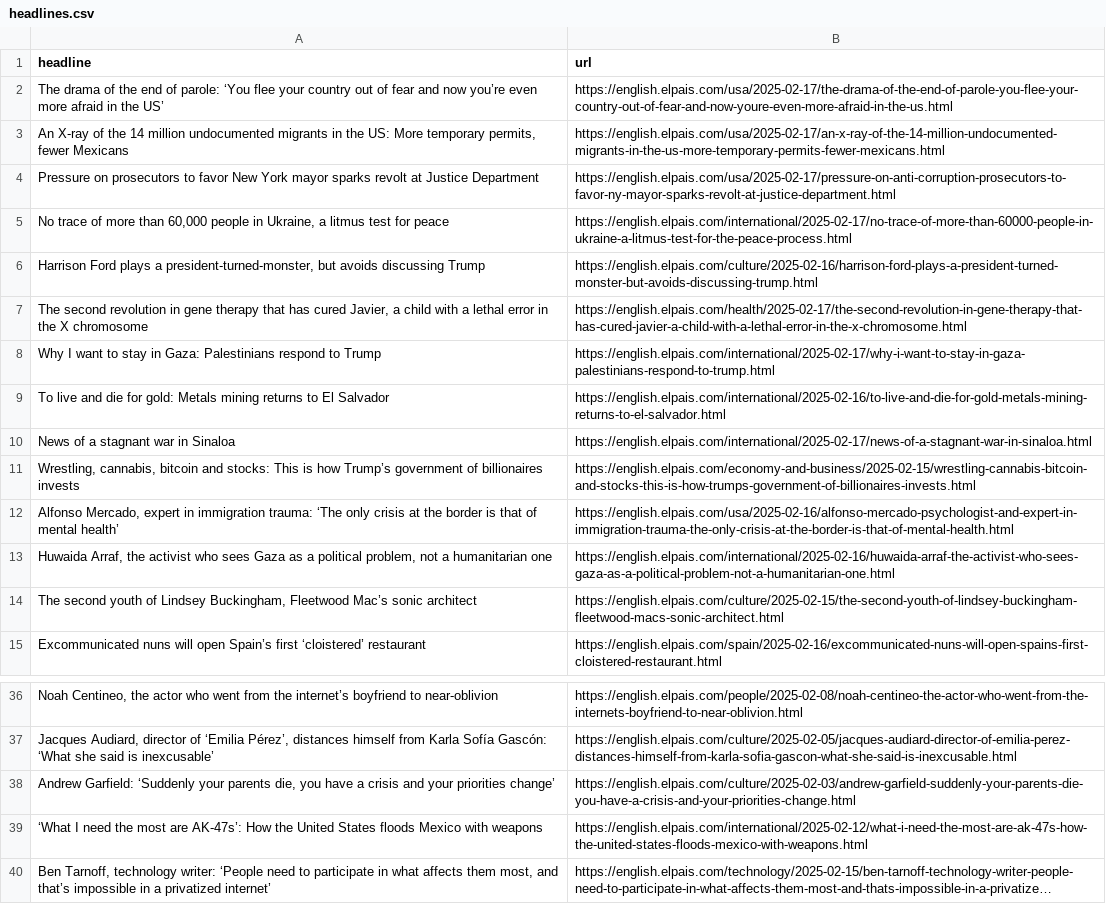
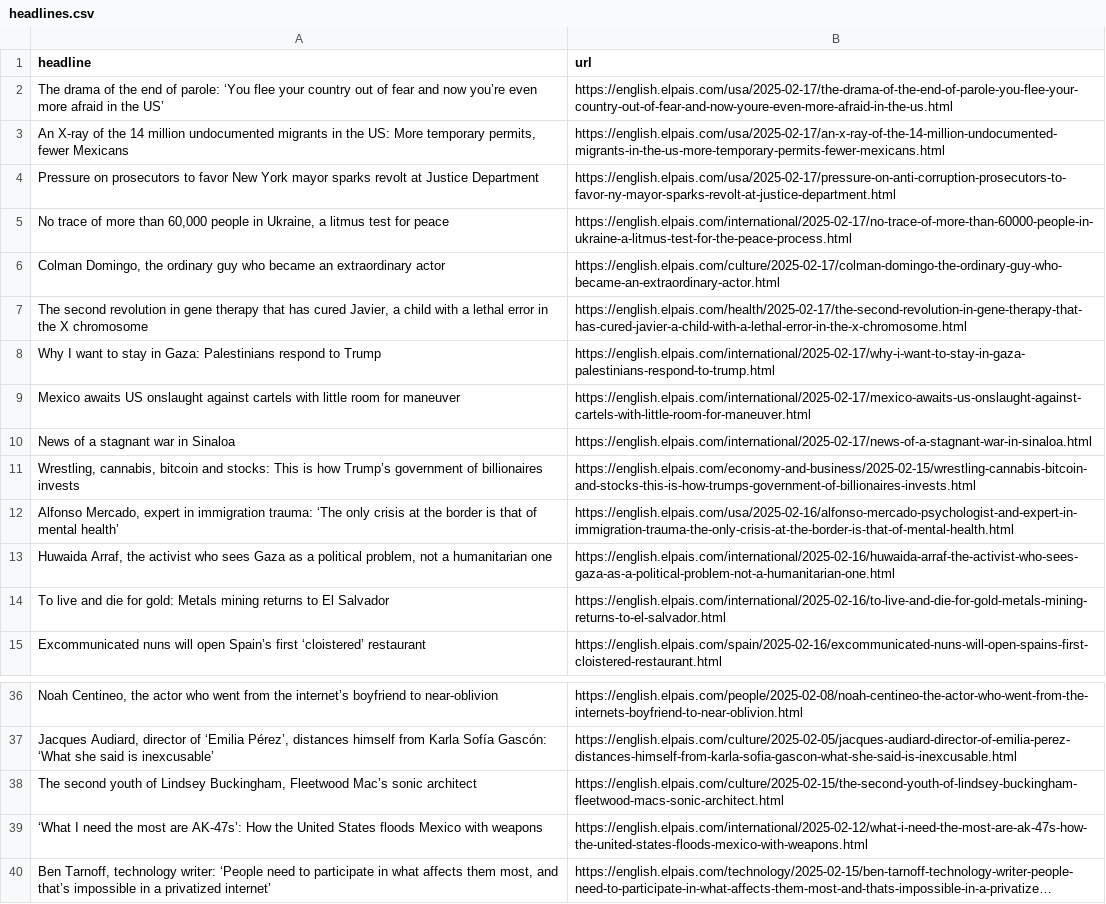
Before and after one commit to jsoma/el-pais-autoscraper, a CSV file: headlines.csv, drawn as a sheet; only a part is shown, gaps mark what is left out; long unchanged cells end in …; removed rows and columns are numbered as before the commit, all else as after; the diff names each change by its address in the sheet, - before the commit and + after, or states it on an @@ line.

```diff
--- a/headlines.csv
+++ b/headlines.csv
-row 6: Harrison Ford plays a president-turned-monster, but avoids discussing Trump | https://english.elpais.com/culture/2025-02-16/harrison-ford-plays-a-president-turned-monster-but-avoids-discussing-trump.html
+row 6: Colman Domingo, the ordinary guy who became an extraordinary actor | https://english.elpais.com/culture/2025-02-17/colman-domingo-the-ordinary-guy-who-became-an-extraordinary-actor.html
+row 9: Mexico awaits US onslaught against cartels with little room for maneuver | https://english.elpais.com/international/2025-02-17/mexico-awaits-us-onslaught-against-cartels-with-little-room-for-maneuver.html
@@ row 9 moved to row 14: To live and die for gold: Metals mining … @@
-row 38: Andrew Garfield: ‘Suddenly your parents die, you have a crisis and your priorities change’ | https://english.elpais.com/culture/2025-02-03/andrew-garfield-suddenly-your-parents-die-you-have-a-crisis-and-your-priorities-change.html
@@ row 14 moved to row 38: The second youth of Lindsey Buckingham, … @@
```
